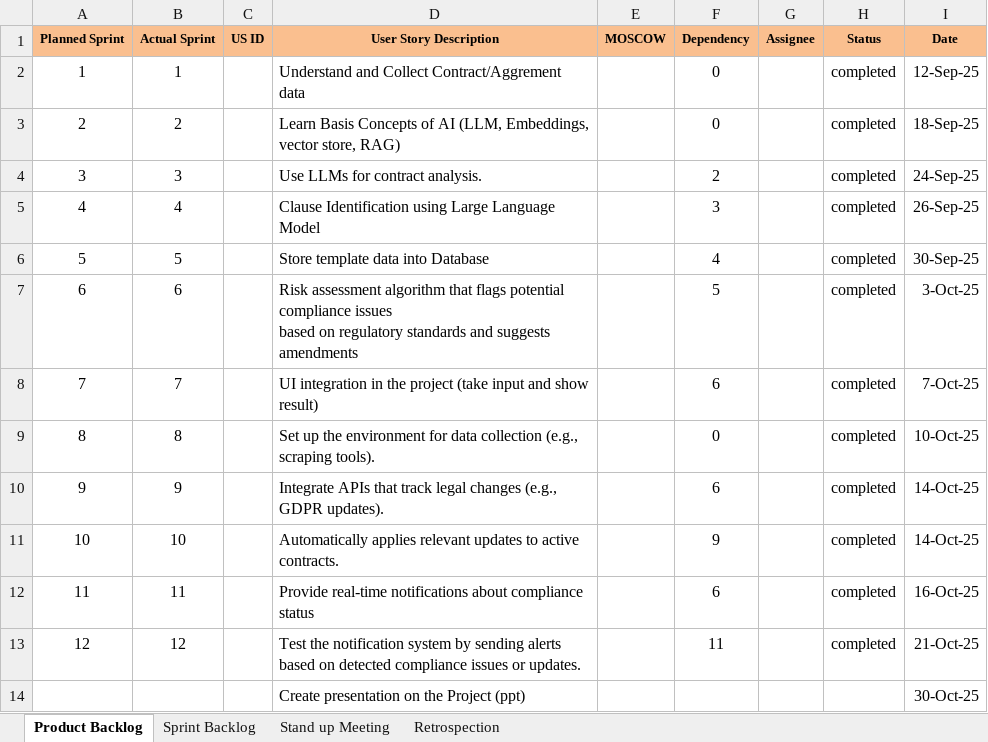
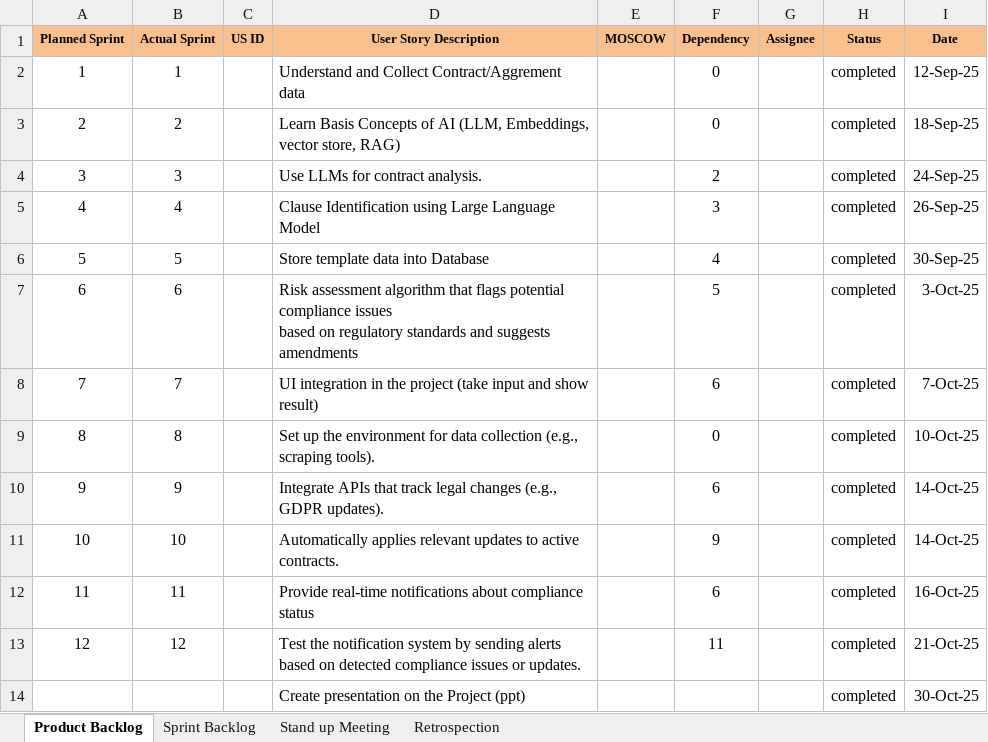
Before and after one commit to Nagashreemn07/AI-Powered-Regulatory-Compliance-Checker-for-Contracts, an Excel workbook: Agile_Template_v0.1.xlsx, sheet Product Backlog, drawn as a sheet; values as stored, in another font and other column widths than the file's, no borders; the diff names each change by its address in the sheet, - before the commit and + after, or states it on an @@ line.

Commit message:
Updated Excel, SCC.json, and PDF files

```diff
--- a/Agile_Template_v0.1.xlsx (sheet Product Backlog)
+++ b/Agile_Template_v0.1.xlsx (sheet Product Backlog)
-H14 (Status): (empty)
+H14 (Status): completed
```
Also changed, not shown: 1 other file.
